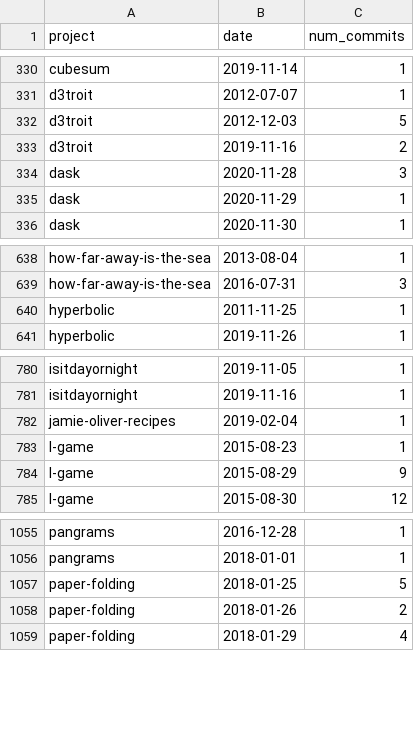
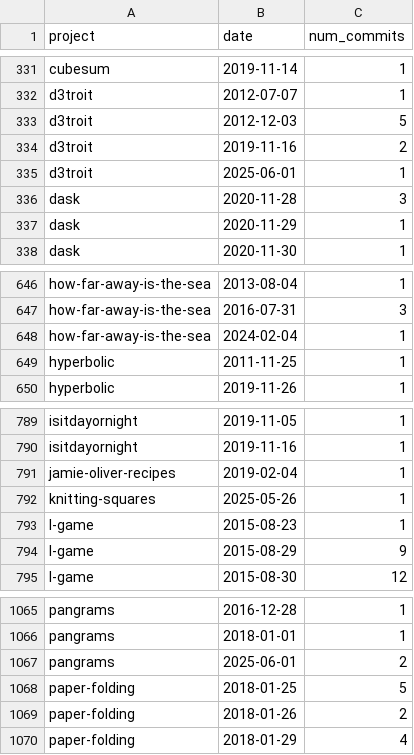
Before and after one commit to tomwhite/project-curation, a CSV file: data/git-commits.csv, drawn as a sheet; only a part is shown, gaps mark what is left out; the diff covers the shown part only; the diff names each change by its address in the sheet, - before the commit and + after, or states it on an @@ line.

```diff
--- a/data/git-commits.csv
+++ b/data/git-commits.csv
+row 335: d3troit | 2025-06-01 | 1
+row 648: how-far-away-is-the-sea | 2024-02-04 | 1
+row 792: knitting-squares | 2025-05-26 | 1
+row 1067: pangrams | 2025-06-01 | 2
```
Also changed, not shown: 24 added rows and 6 edited cells elsewhere in this file, data/projects-db.csv, 2 other files.
